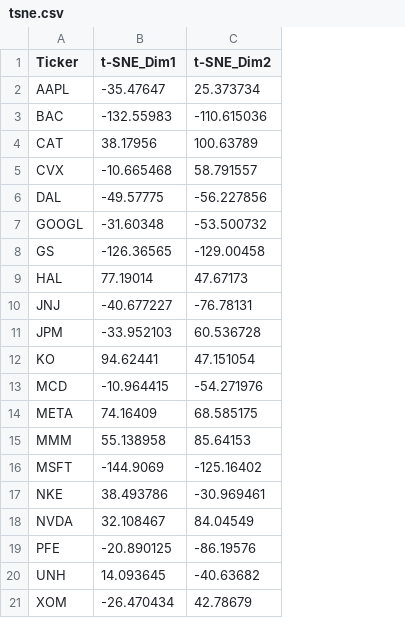
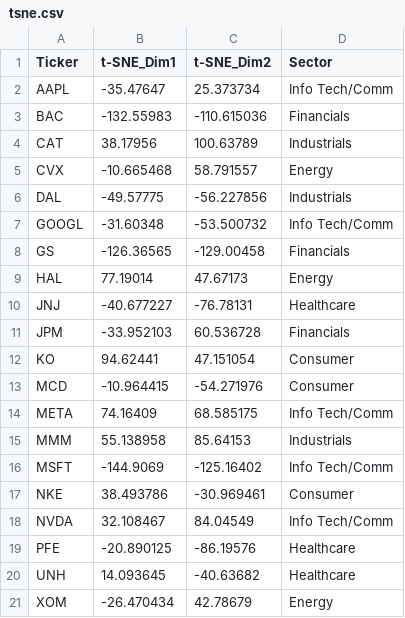
Before and after one commit to GlassSquirrel/ecs273-26s, a CSV file: Homework3/react-js-template/data/tsne.csv, drawn as a sheet; the diff names each change by its address in the sheet, - before the commit and + after, or states it on an @@ line.

```diff
--- a/Homework3/react-js-template/data/tsne.csv
+++ b/Homework3/react-js-template/data/tsne.csv
+column D (Sector), rows 2-21: Info Tech/Comm | Financials | Industrials | Energy | Industrials | Info Tech/Comm | Financials | Energy | Healthcare | Financials | Consumer | Consumer | Info Tech/Comm | Industrials | Info Tech/Comm | Consumer | Info Tech/Comm | Healthcare | Healthcare | Energy
```
Also changed, not shown: 3 other files.
